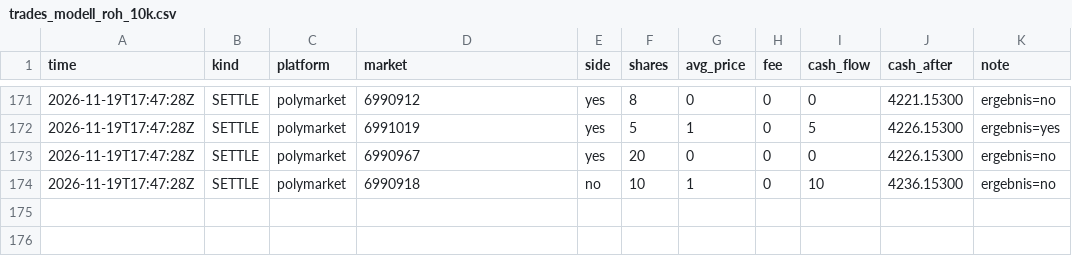
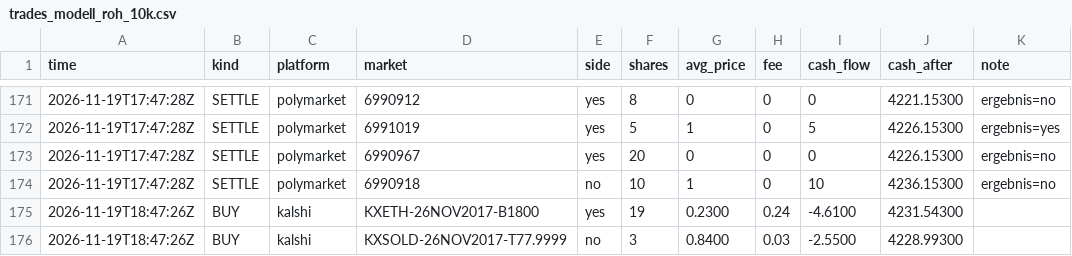
Before and after one commit to rouvenwieland/wahrscheinlichkeits-scanner-public, a CSV file: data/trades_modell_roh_10k.csv, drawn as a sheet; only a part is shown, gaps mark what is left out.

```diff
--- a/data/trades_modell_roh_10k.csv
+++ b/data/trades_modell_roh_10k.csv
@@ -174 +174,3 @@ time,kind,platform,market,side,shares,avg_price,fee,cash_flow,cash_after,note
 2026-11-19T17:47:28Z,SETTLE,polymarket,6990918,no,10,1,0,10,4236.15300,ergebnis=no
+2026-11-19T18:47:26Z,BUY,kalshi,KXETH-26NOV2017-B1800,yes,19,0.2300,0.24,-4.6100,4231.54300,
+2026-11-19T18:47:26Z,BUY,kalshi,KXSOLD-26NOV2017-T77.9999,no,3,0.8400,0.03,-2.5500,4228.99300,
```
Also changed, not shown: data/berichte/verlauf.csv, data/trades_modell_roh.csv, 14 other files.
